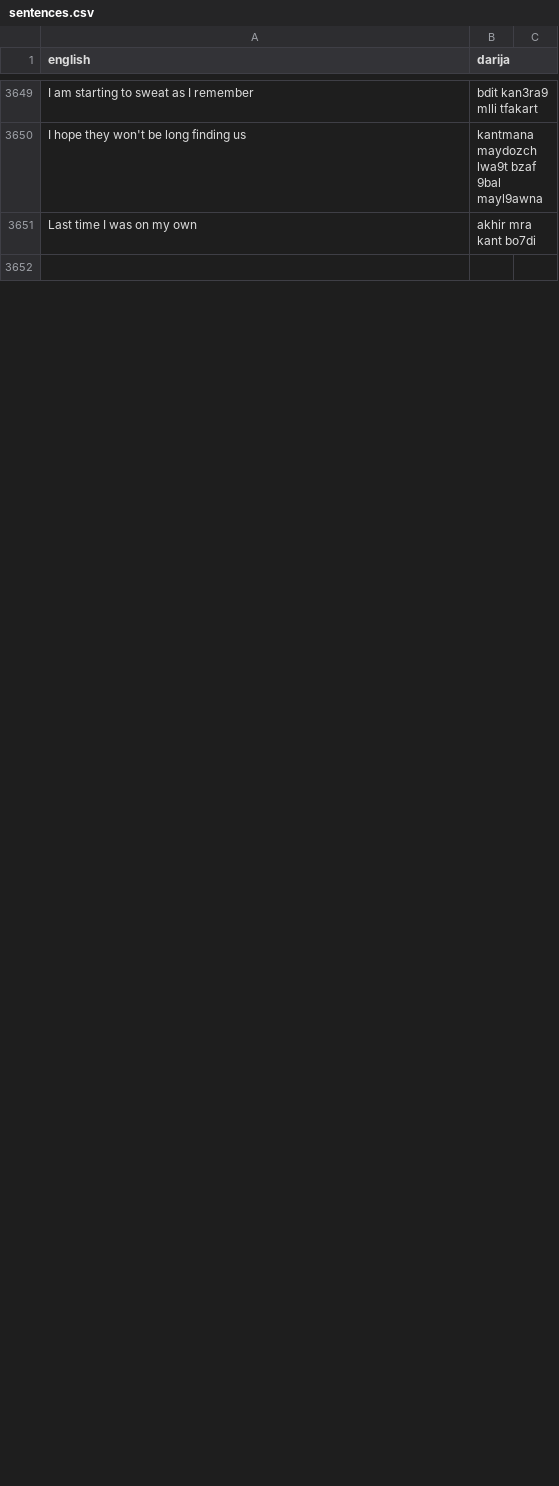
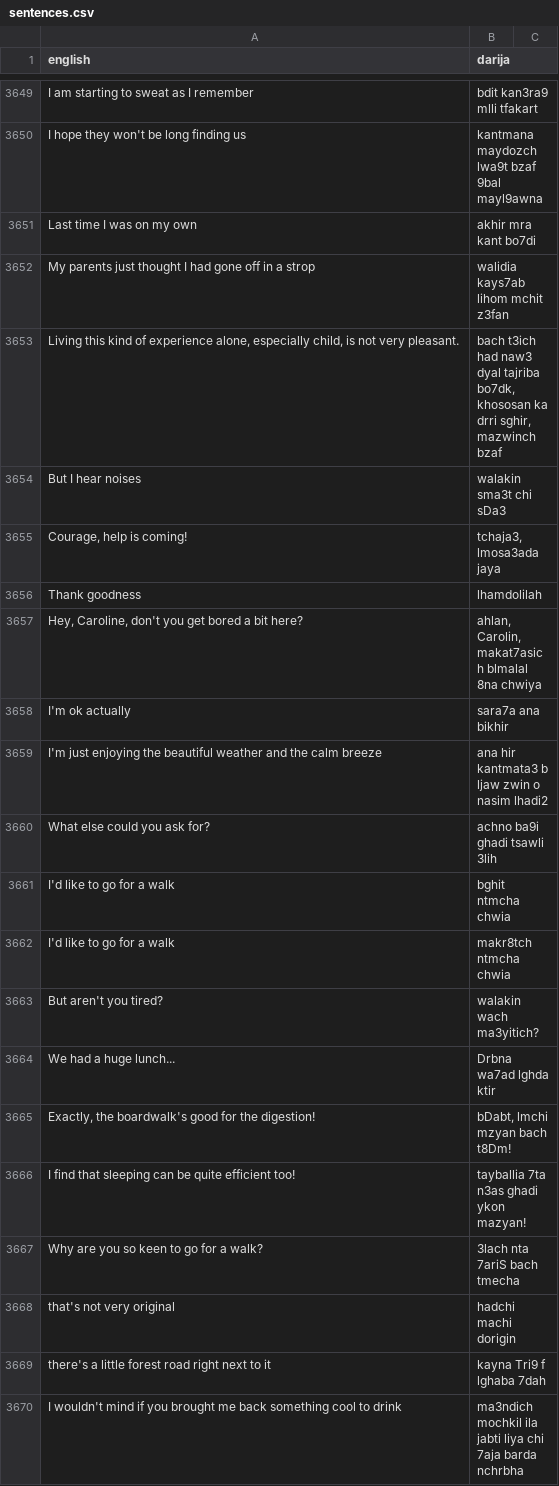
Before and after one commit to darija-open-dataset/dataset, a CSV file: sentences.csv, drawn as a sheet; only a part is shown, gaps mark what is left out; the shorter side is filled out with more unchanged rows; the diff covers the shown part only.

```diff
--- a/sentences.csv
+++ b/sentences.csv
@@ -3651 +3651,20 @@ I hope they won't be long finding us,kantmana maydozch lwa9t bzaf 9bal mayl9awna
 Last time I was on my own,akhir mra kant bo7di
+My parents just thought I had gone off in a strop,walidia kays7ab lihom mchit z3fan
+"Living this kind of experience alone, especially child, is not very pleasant.","bach t3ich had naw3 dyal tajriba bo7dk, khososan ka drri sghir, mazwinch bzaf"
+But I hear noises,walakin sma3t chi sDa3
+"Courage, help is coming!","tchaja3, lmosa3ada jaya"
+Thank goodness,lhamdolilah
+"Hey, Caroline, don't you get bored a bit here?","ahlan, Carolin, makat7asich blmalal 8na chwiya"
+I'm ok actually,sara7a ana bikhir
+I'm just enjoying the beautiful weather and the calm breeze,ana hir kantmata3 b ljaw zwin o nasim lhadi2
+What else could you ask for?,achno ba9i ghadi tsawli 3lih
+I'd like to go for a walk,bghit ntmcha chwia
+I'd like to go for a walk,makr8tch ntmcha chwia
+But aren't you tired?,walakin wach ma3yitich?
+We had a huge lunch...,Drbna wa7ad lghda ktir
+"Exactly, the boardwalk's good for the digestion!","bDabt, lmchi mzyan bach t8Dm!"
+I find that sleeping can be quite efficient too!,tayballia 7ta n3as ghadi ykon mazyan!
+Why are you so keen to go for a walk?,3lach nta 7ariS bach tmecha
+"that's not very original","hadchi machi dorigin"
+there's a little forest road right next to it,kayna Tri9 f lghaba 7dah
+I wouldn't mind if you brought me back something cool to drink,ma3ndich mochkil ila jabti liya chi 7aja barda nchrbha
```
Also changed, not shown: 25 added rows and 48 removed rows elsewhere in this file.
